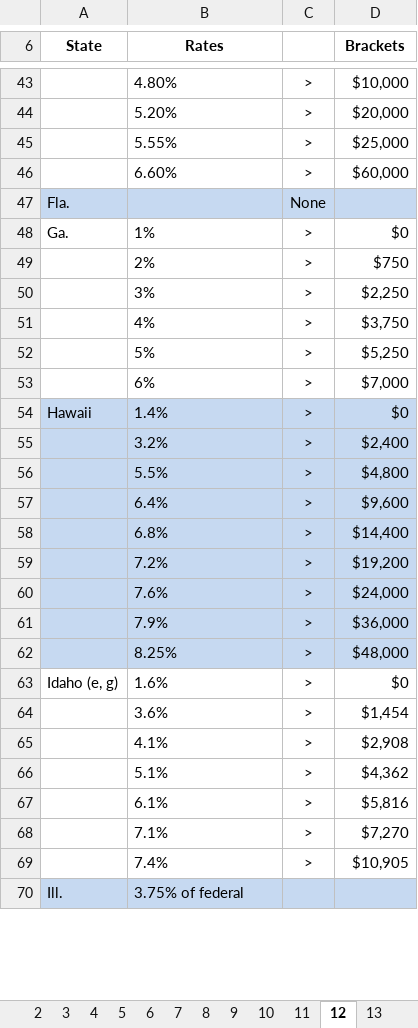
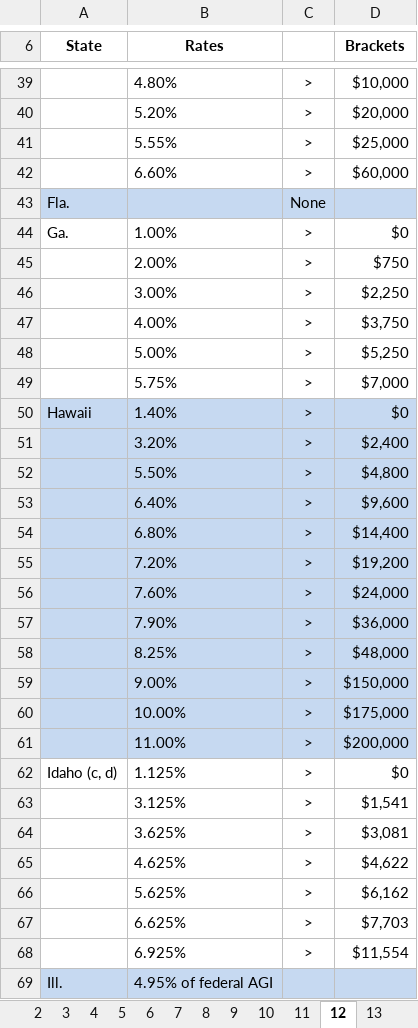
Before and after one commit to TaxFoundation/facts-and-figures-web, an Excel workbook: src/data/facts-and-figures.xlsx, sheet 12, drawn as a sheet; only a part is shown, gaps mark what is left out; values as stored, in another font and other column widths than the file's, no borders; removed rows and columns are numbered as before the commit, all else as after; the diff covers the shown part only; the diff names each change by its address in the sheet, - before the commit and + after, or states it on an @@ line.

```diff
--- a/src/data/facts-and-figures.xlsx (sheet 12)
+++ b/src/data/facts-and-figures.xlsx (sheet 12)
-B44 (Rates): 1%
+B44 (Rates): 1.00%
-B45 (Rates): 2%
+B45 (Rates): 2.00%
-B46 (Rates): 3%
+B46 (Rates): 3.00%
-B47 (Rates): 4%
+B47 (Rates): 4.00%
-B48 (Rates): 5%
+B48 (Rates): 5.00%
-B49 (Rates): 6%
+B49 (Rates): 5.75%
-B50 (Rates): 1.4%
+B50 (Rates): 1.40%
-B51 (Rates): 3.2%
+B51 (Rates): 3.20%
-B52 (Rates): 5.5%
+B52 (Rates): 5.50%
-B53 (Rates): 6.4%
+B53 (Rates): 6.40%
-B54 (Rates): 6.8%
+B54 (Rates): 6.80%
-B55 (Rates): 7.2%
+B55 (Rates): 7.20%
-B56 (Rates): 7.6%
+B56 (Rates): 7.60%
-B57 (Rates): 7.9%
+B57 (Rates): 7.90%
+row 59:  | 9.00% | > | $150,000
+row 60:  | 10.00% | > | $175,000
+row 61:  | 11.00% | > | $200,000
-A62 (State): Idaho (e, g)
+A62 (State): Idaho (c, d)
-B62 (Rates): 1.6%
+B62 (Rates): 1.125%
-row 64:  | 3.6% | > | $1,454
-row 65:  | 4.1% | > | $2,908
-row 66:  | 5.1% | > | $4,362
-row 67:  | 6.1% | > | $5,816
-row 68:  | 7.1% | > | $7,270
-row 69:  | 7.4% | > | $10,905
+row 63:  | 3.125% | > | $1,541
+row 64:  | 3.625% | > | $3,081
+row 65:  | 4.625% | > | $4,622
+row 66:  | 5.625% | > | $6,162
+row 67:  | 6.625% | > | $7,703
+row 68:  | 6.925% | > | $11,554
-B69 (Rates): 3.75% of federal
+B69 (Rates): 4.95% of federal AGI
```
Also changed, not shown: 47 added rows, 51 removed rows, 1 moved row, 101 edited cells and merged cells elsewhere in this sheet, sheet SLF, sheet SGF, sheet STC, sheet 3, sheet 24, sheet 8, 41 more sheets, formulas that keep their value, hidden cells, charts or pictures, 4 other files.
